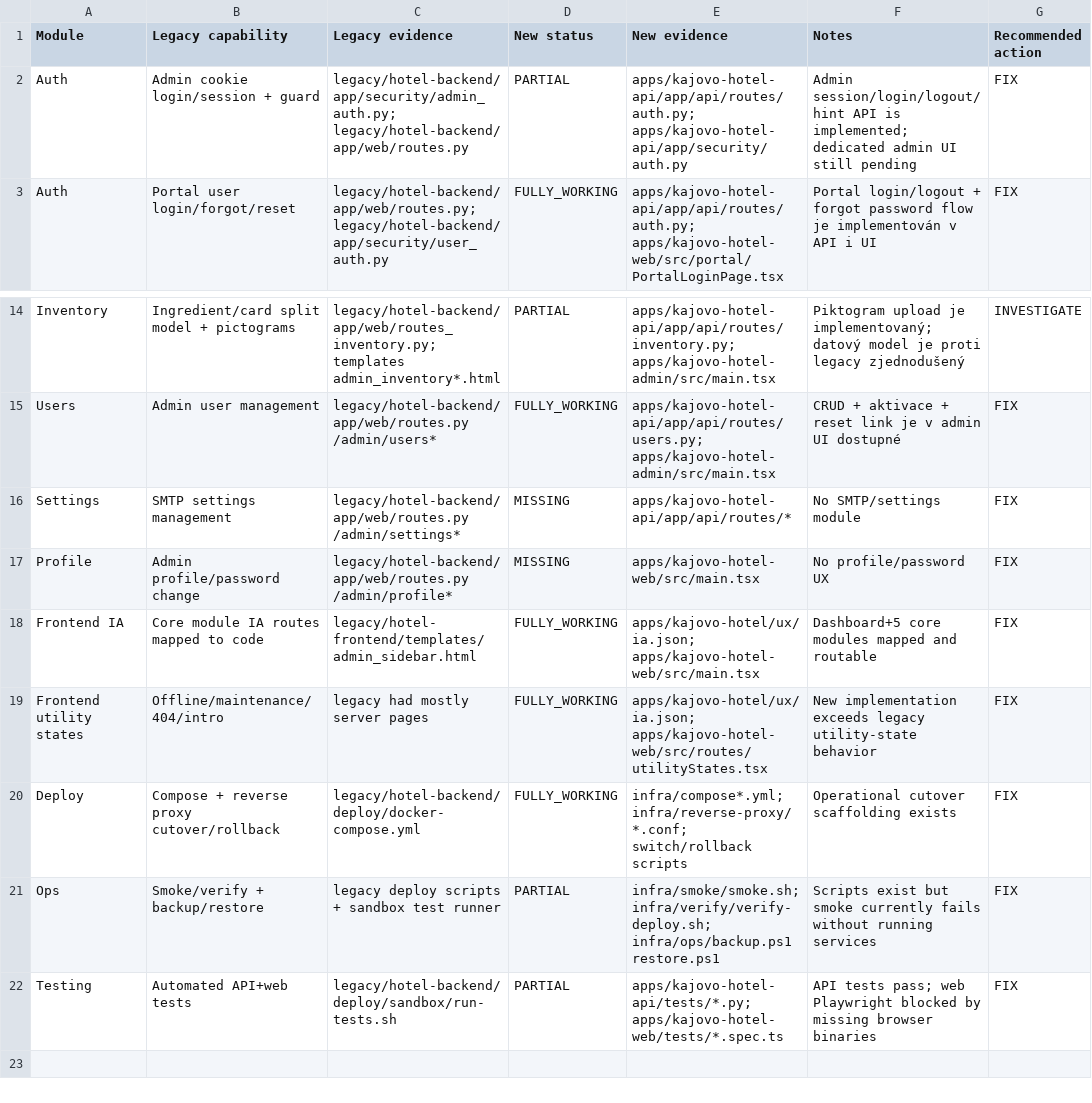
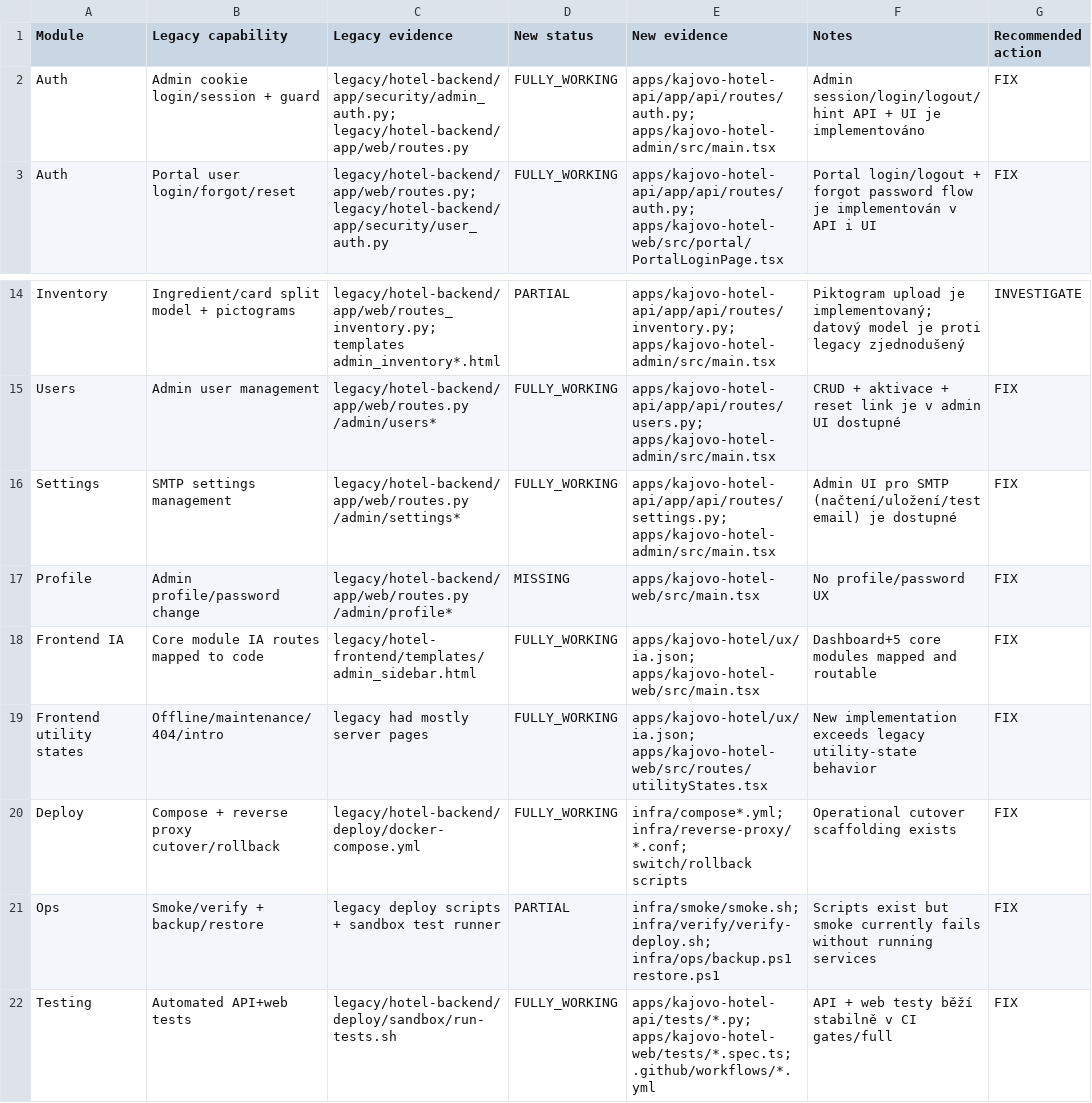
Before and after one commit to karelmartinek-a11y/kajovo-hotel-monorepo, a CSV file: docs/feature-parity-matrix.csv, drawn as a sheet; only a part is shown, gaps mark what is left out.

Commit message:
Feat admin: SMTP nastavení UI + settings oprávnění

```diff
--- a/docs/feature-parity-matrix.csv
+++ b/docs/feature-parity-matrix.csv
@@ -1,3 +1,3 @@
 Module,Legacy capability,Legacy evidence,New status,New evidence,Notes,Recommended action
-Auth,Admin cookie login/session + guard,"legacy/hotel-backend/app/security/admin_auth.py; legacy/hotel-backend/app/web/routes.py",PARTIAL,"apps/kajovo-hotel-api/app/api/routes/auth.py; apps/kajovo-hotel-api/app/security/auth.py",Admin session/login/logout/hint API is implemented; dedicated admin UI still pending,FIX
+Auth,Admin cookie login/session + guard,"legacy/hotel-backend/app/security/admin_auth.py; legacy/hotel-backend/app/web/routes.py",FULLY_WORKING,"apps/kajovo-hotel-api/app/api/routes/auth.py; apps/kajovo-hotel-admin/src/main.tsx",Admin session/login/logout/hint API + UI je implementováno,FIX
 Auth,Portal user login/forgot/reset,"legacy/hotel-backend/app/web/routes.py; legacy/hotel-backend/app/security/user_auth.py",FULLY_WORKING,"apps/kajovo-hotel-api/app/api/routes/auth.py; apps/kajovo-hotel-web/src/portal/PortalLoginPage.tsx",Portal login/logout + forgot password flow je implementován v API i UI,FIX
@@ -15,3 +15,3 @@ Inventory,Ingredient/card split model + pictograms,"legacy/hotel-backend/app/web
 Users,Admin user management,"legacy/hotel-backend/app/web/routes.py /admin/users*",FULLY_WORKING,"apps/kajovo-hotel-api/app/api/routes/users.py; apps/kajovo-hotel-admin/src/main.tsx",CRUD + aktivace + reset link je v admin UI dostupné,FIX
-Settings,SMTP settings management,"legacy/hotel-backend/app/web/routes.py /admin/settings*",MISSING,"apps/kajovo-hotel-api/app/api/routes/*",No SMTP/settings module,FIX
+Settings,SMTP settings management,"legacy/hotel-backend/app/web/routes.py /admin/settings*",FULLY_WORKING,"apps/kajovo-hotel-api/app/api/routes/settings.py; apps/kajovo-hotel-admin/src/main.tsx",Admin UI pro SMTP (načtení/uložení/test email) je dostupné,FIX
 Profile,Admin profile/password change,"legacy/hotel-backend/app/web/routes.py /admin/profile*",MISSING,"apps/kajovo-hotel-web/src/main.tsx",No profile/password UX,FIX
@@ -21,2 +21,2 @@ Deploy,Compose + reverse proxy cutover/rollback,"legacy/hotel-backend/deploy/doc
 Ops,Smoke/verify + backup/restore,"legacy deploy scripts + sandbox test runner",PARTIAL,"infra/smoke/smoke.sh; infra/verify/verify-deploy.sh; infra/ops/backup.ps1 restore.ps1",Scripts exist but smoke currently fails without running services,FIX
-Testing,Automated API+web tests,"legacy/hotel-backend/deploy/sandbox/run-tests.sh",PARTIAL,"apps/kajovo-hotel-api/tests/*.py; apps/kajovo-hotel-web/tests/*.spec.ts",API tests pass; web Playwright blocked by missing browser binaries,FIX
+Testing,Automated API+web tests,"legacy/hotel-backend/deploy/sandbox/run-tests.sh",FULLY_WORKING,"apps/kajovo-hotel-api/tests/*.py; apps/kajovo-hotel-web/tests/*.spec.ts; .github/workflows/*.yml",API + web testy běží stabilně v CI gates/full,FIX
```
Also changed, not shown: 5 other files.
